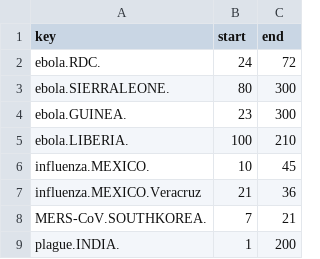
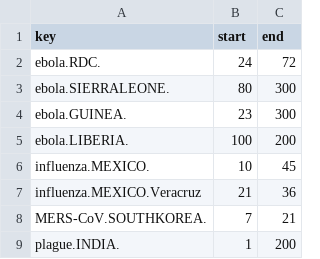
Before and after one commit to davidchampredon/genGrowth, a CSV file: episelect.csv, drawn as a sheet.

Commit message:
minor edit

```diff
--- a/episelect.csv
+++ b/episelect.csv
@@ -4,3 +4,3 @@ ebola.SIERRALEONE., 80,300
 ebola.GUINEA., 23,300
-ebola.LIBERIA., 100,210
+ebola.LIBERIA., 100,200
 influenza.MEXICO., 10, 45
```
